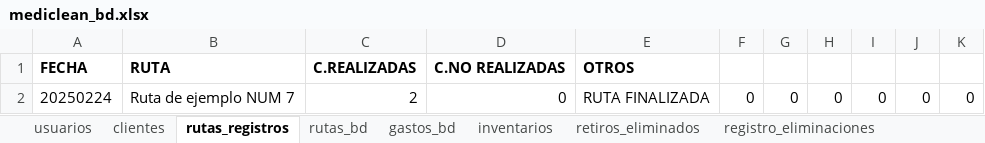
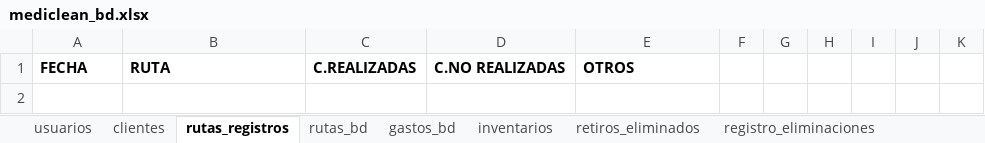
Before and after one commit to Ishovias/mc-ruta-admin, an Excel workbook: bd/mediclean_bd.xlsx, sheet rutas_registros, drawn as a sheet; values as stored, in another font and other column widths than the file's, no borders; the diff names each change by its address in the sheet, - before the commit and + after, or states it on an @@ line.

```diff
--- a/bd/mediclean_bd.xlsx (sheet rutas_registros)
+++ b/bd/mediclean_bd.xlsx (sheet rutas_registros)
-row 2: 20250224 | Ruta de ejemplo NUM 7 | 2 | 0 | RUTA FINALIZADA | 0 | 0 | 0 | 0 | 0 | 0
```
Also changed, not shown: sheet rutas_bd, sheet usuarios, 1 other file.
